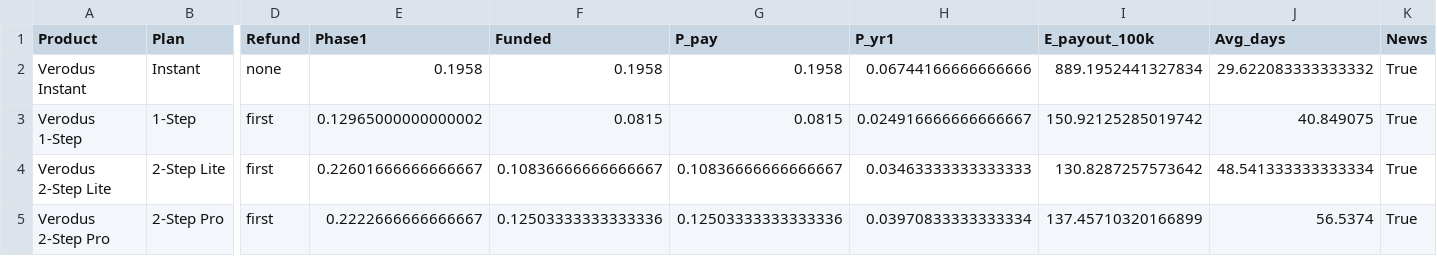
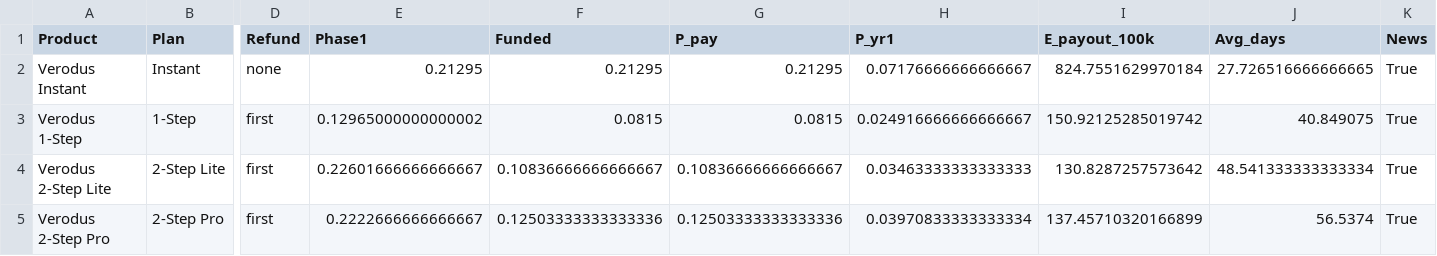
Before and after one commit to AShevalev/AShevalev.github.io, a CSV file: results/verodus_news_included_blended.csv, drawn as a sheet; only a part is shown, gaps mark what is left out; the diff names each change by its address in the sheet, - before the commit and + after, or states it on an @@ line.

```diff
--- a/results/verodus_news_included_blended.csv
+++ b/results/verodus_news_included_blended.csv
-E2 (Phase1): 0.1958
+E2 (Phase1): 0.21295
-F2 (Funded): 0.1958
+F2 (Funded): 0.21295
-G2 (P_pay): 0.1958
+G2 (P_pay): 0.21295
-H2 (P_yr1): 0.06744166666666666
+H2 (P_yr1): 0.07176666666666667
-I2 (E_payout_100k): 889.1952441327834
+I2 (E_payout_100k): 824.7551629970184
-J2 (Avg_days): 29.622083333333332
+J2 (Avg_days): 27.726516666666665
```
Also changed, not shown: results/verodus_be_20_40_60_margins.csv, results/verodus_book_310.csv, 24 other files.
